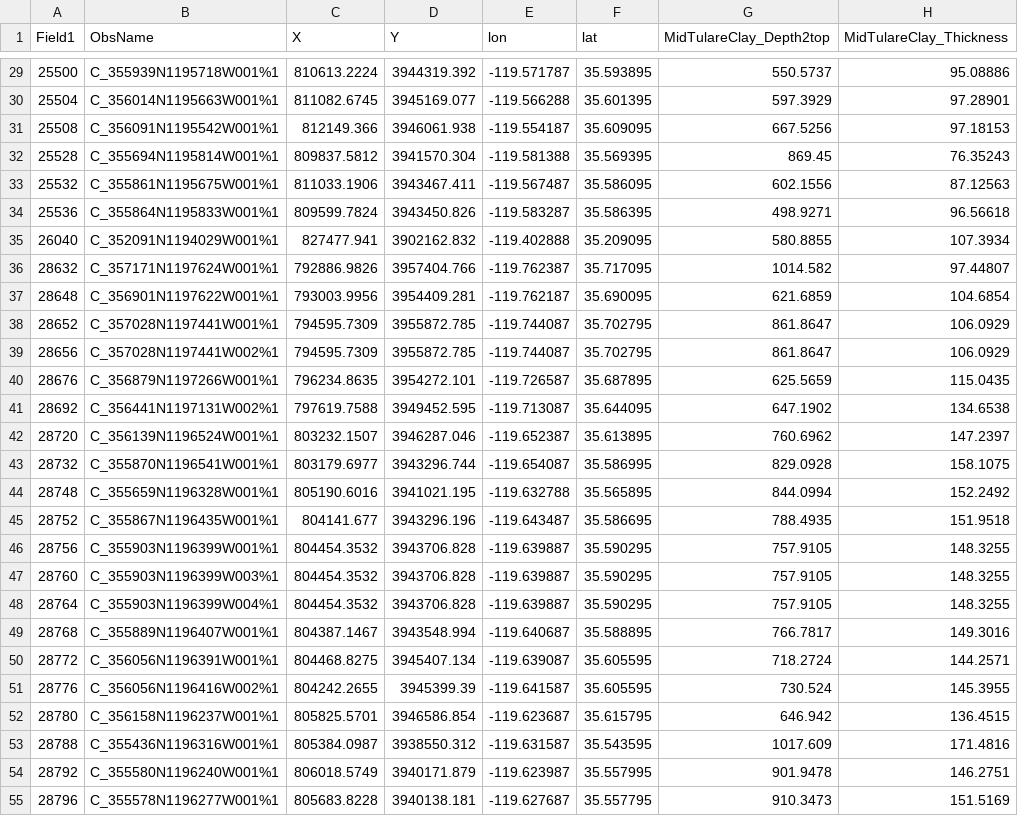
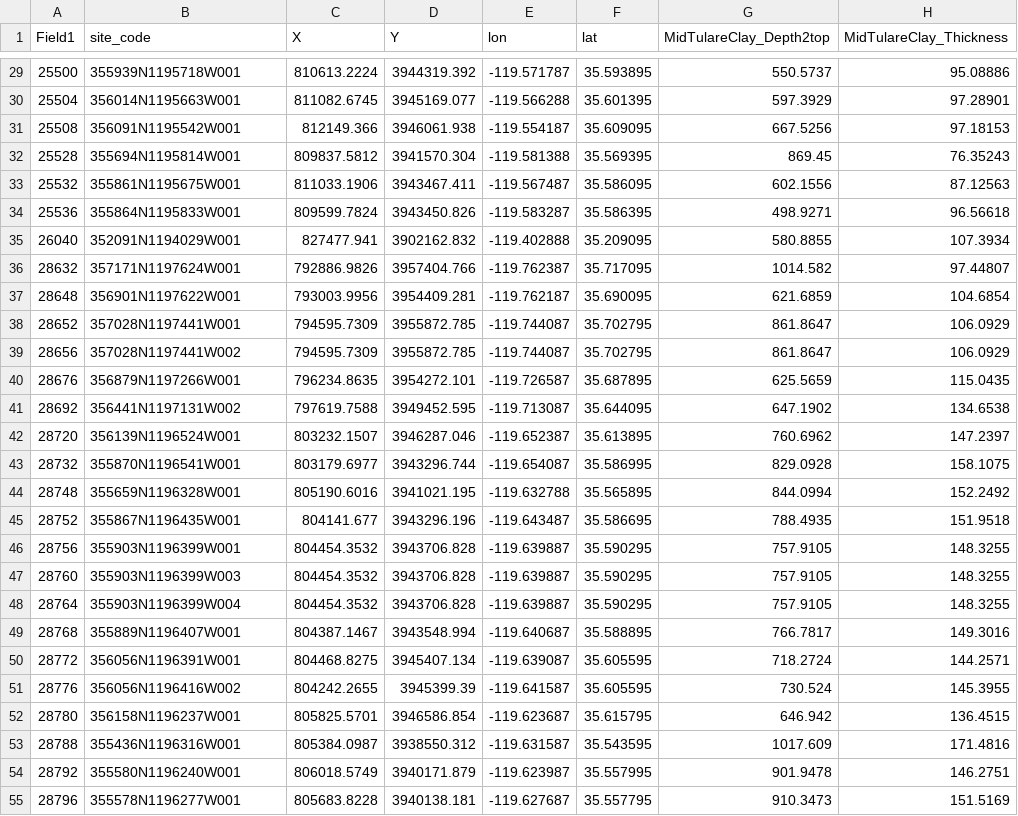
Before and after one commit to BehroozEtebari-DWR/C2VSimFG-Visualizing-GWLs-perforations_ConfininngUnits, a CSV file: MWs_MidTulareClaystone_Depth2top_thickness.csv, drawn as a sheet; only a part is shown, gaps mark what is left out; the diff covers the shown part only.

```diff
--- a/MWs_MidTulareClaystone_Depth2top_thickness.csv
+++ b/MWs_MidTulareClaystone_Depth2top_thickness.csv
@@ -1 +1 @@
-Field1,ObsName,X,Y,lon,lat,MidTulareClay_Depth2top,MidTulareClay_Thickness
+Field1,site_code,X,Y,lon,lat,MidTulareClay_Depth2top,MidTulareClay_Thickness
@@ -29,27 +29,27 @@ Field1,ObsName,X,Y,lon,lat,MidTulareClay_Depth2top,MidTulareClay_Thickness
-25500,C_355939N1195718W001%1,810613.2224,3944319.392,-119.571787,35.593895,550.5737,95.08886
-25504,C_356014N1195663W001%1,811082.6745,3945169.077,-119.566288,35.601395,597.3929,97.28901
-25508,C_356091N1195542W001%1,812149.366,3946061.938,-119.554187,35.609095,667.5256,97.18153
-25528,C_355694N1195814W001%1,809837.5812,3941570.304,-119.581388,35.569395,869.45,76.35243
-25532,C_355861N1195675W001%1,811033.1906,3943467.411,-119.567487,35.586095,602.1556,87.12563
-25536,C_355864N1195833W001%1,809599.7824,3943450.826,-119.583287,35.586395,498.9271,96.56618
-26040,C_352091N1194029W001%1,827477.941,3902162.832,-119.402888,35.209095,580.8855,107.3934
-28632,C_357171N1197624W001%1,792886.9826,3957404.766,-119.762387,35.717095,1014.582,97.44807
-28648,C_356901N1197622W001%1,793003.9956,3954409.281,-119.762187,35.690095,621.6859,104.6854
-28652,C_357028N1197441W001%1,794595.7309,3955872.785,-119.744087,35.702795,861.8647,106.0929
-28656,C_357028N1197441W002%1,794595.7309,3955872.785,-119.744087,35.702795,861.8647,106.0929
-28676,C_356879N1197266W001%1,796234.8635,3954272.101,-119.726587,35.687895,625.5659,115.0435
-28692,C_356441N1197131W002%1,797619.7588,3949452.595,-119.713087,35.644095,647.1902,134.6538
-28720,C_356139N1196524W001%1,803232.1507,3946287.046,-119.652387,35.613895,760.6962,147.2397
-28732,C_355870N1196541W001%1,803179.6977,3943296.744,-119.654087,35.586995,829.0928,158.1075
-28748,C_355659N1196328W001%1,805190.6016,3941021.195,-119.632788,35.565895,844.0994,152.2492
-28752,C_355867N1196435W001%1,804141.677,3943296.196,-119.643487,35.586695,788.4935,151.9518
-28756,C_355903N1196399W001%1,804454.3532,3943706.828,-119.639887,35.590295,757.9105,148.3255
-28760,C_355903N1196399W003%1,804454.3532,3943706.828,-119.639887,35.590295,757.9105,148.3255
-28764,C_355903N1196399W004%1,804454.3532,3943706.828,-119.639887,35.590295,757.9105,148.3255
-28768,C_355889N1196407W001%1,804387.1467,3943548.994,-119.640687,35.588895,766.7817,149.3016
-28772,C_356056N1196391W001%1,804468.8275,3945407.134,-119.639087,35.605595,718.2724,144.2571
-28776,C_356056N1196416W002%1,804242.2655,3945399.39,-119.641587,35.605595,730.524,145.3955
-28780,C_356158N1196237W001%1,805825.5701,3946586.854,-119.623687,35.615795,646.942,136.4515
-28788,C_355436N1196316W001%1,805384.0987,3938550.312,-119.631587,35.543595,1017.609,171.4816
-28792,C_355580N1196240W001%1,806018.5749,3940171.879,-119.623987,35.557995,901.9478,146.2751
-28796,C_355578N1196277W001%1,805683.8228,3940138.181,-119.627687,35.557795,910.3473,151.5169
+25500,355939N1195718W001,810613.2224,3944319.392,-119.571787,35.593895,550.5737,95.08886
+25504,356014N1195663W001,811082.6745,3945169.077,-119.566288,35.601395,597.3929,97.28901
+25508,356091N1195542W001,812149.366,3946061.938,-119.554187,35.609095,667.5256,97.18153
+25528,355694N1195814W001,809837.5812,3941570.304,-119.581388,35.569395,869.45,76.35243
+25532,355861N1195675W001,811033.1906,3943467.411,-119.567487,35.586095,602.1556,87.12563
+25536,355864N1195833W001,809599.7824,3943450.826,-119.583287,35.586395,498.9271,96.56618
+26040,352091N1194029W001,827477.941,3902162.832,-119.402888,35.209095,580.8855,107.3934
+28632,357171N1197624W001,792886.9826,3957404.766,-119.762387,35.717095,1014.582,97.44807
+28648,356901N1197622W001,793003.9956,3954409.281,-119.762187,35.690095,621.6859,104.6854
+28652,357028N1197441W001,794595.7309,3955872.785,-119.744087,35.702795,861.8647,106.0929
+28656,357028N1197441W002,794595.7309,3955872.785,-119.744087,35.702795,861.8647,106.0929
+28676,356879N1197266W001,796234.8635,3954272.101,-119.726587,35.687895,625.5659,115.0435
+28692,356441N1197131W002,797619.7588,3949452.595,-119.713087,35.644095,647.1902,134.6538
+28720,356139N1196524W001,803232.1507,3946287.046,-119.652387,35.613895,760.6962,147.2397
+28732,355870N1196541W001,803179.6977,3943296.744,-119.654087,35.586995,829.0928,158.1075
+28748,355659N1196328W001,805190.6016,3941021.195,-119.632788,35.565895,844.0994,152.2492
+28752,355867N1196435W001,804141.677,3943296.196,-119.643487,35.586695,788.4935,151.9518
+28756,355903N1196399W001,804454.3532,3943706.828,-119.639887,35.590295,757.9105,148.3255
+28760,355903N1196399W003,804454.3532,3943706.828,-119.639887,35.590295,757.9105,148.3255
+28764,355903N1196399W004,804454.3532,3943706.828,-119.639887,35.590295,757.9105,148.3255
+28768,355889N1196407W001,804387.1467,3943548.994,-119.640687,35.588895,766.7817,149.3016
+28772,356056N1196391W001,804468.8275,3945407.134,-119.639087,35.605595,718.2724,144.2571
+28776,356056N1196416W002,804242.2655,3945399.39,-119.641587,35.605595,730.524,145.3955
+28780,356158N1196237W001,805825.5701,3946586.854,-119.623687,35.615795,646.942,136.4515
+28788,355436N1196316W001,805384.0987,3938550.312,-119.631587,35.543595,1017.609,171.4816
+28792,355580N1196240W001,806018.5749,3940171.879,-119.623987,35.557995,901.9478,146.2751
+28796,355578N1196277W001,805683.8228,3940138.181,-119.627687,35.557795,910.3473,151.5169
```
Also changed, not shown: 138 edited cells elsewhere in this file, MWs_AmnicolaClaystone_Depth2top_thickness.csv.
